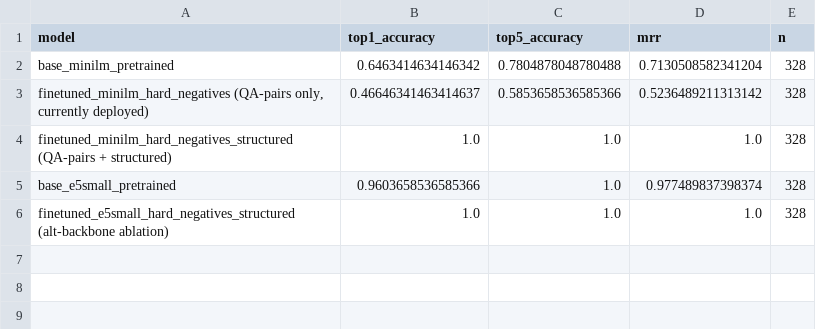
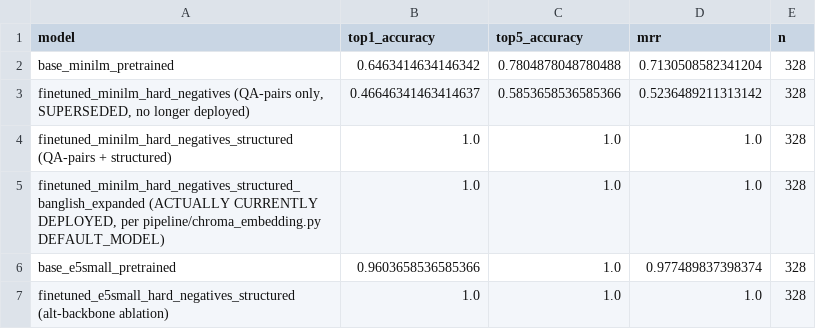
Before and after one commit to manxabn/HYBRID_CHATBOT, a CSV file: results/structured_embedding_held_out_eval.csv, drawn as a sheet.

```diff
--- a/results/structured_embedding_held_out_eval.csv
+++ b/results/structured_embedding_held_out_eval.csv
@@ -2,4 +2,5 @@ model,top1_accuracy,top5_accuracy,mrr,n
 base_minilm_pretrained,0.6463414634146342,0.7804878048780488,0.7130508582341204,328
-"finetuned_minilm_hard_negatives (QA-pairs only, currently deployed)",0.46646341463414637,0.5853658536585366,0.5236489211313142,328
+"finetuned_minilm_hard_negatives (QA-pairs only, SUPERSEDED, no longer deployed)",0.46646341463414637,0.5853658536585366,0.5236489211313142,328
 finetuned_minilm_hard_negatives_structured (QA-pairs + structured),1.0,1.0,1.0,328
+"finetuned_minilm_hard_negatives_structured_banglish_expanded (ACTUALLY CURRENTLY DEPLOYED, per pipeline/chroma_embedding.py DEFAULT_MODEL)",1.0,1.0,1.0,328
 base_e5small_pretrained,0.9603658536585366,1.0,0.977489837398374,328
```
Also changed, not shown: 5 other files.
